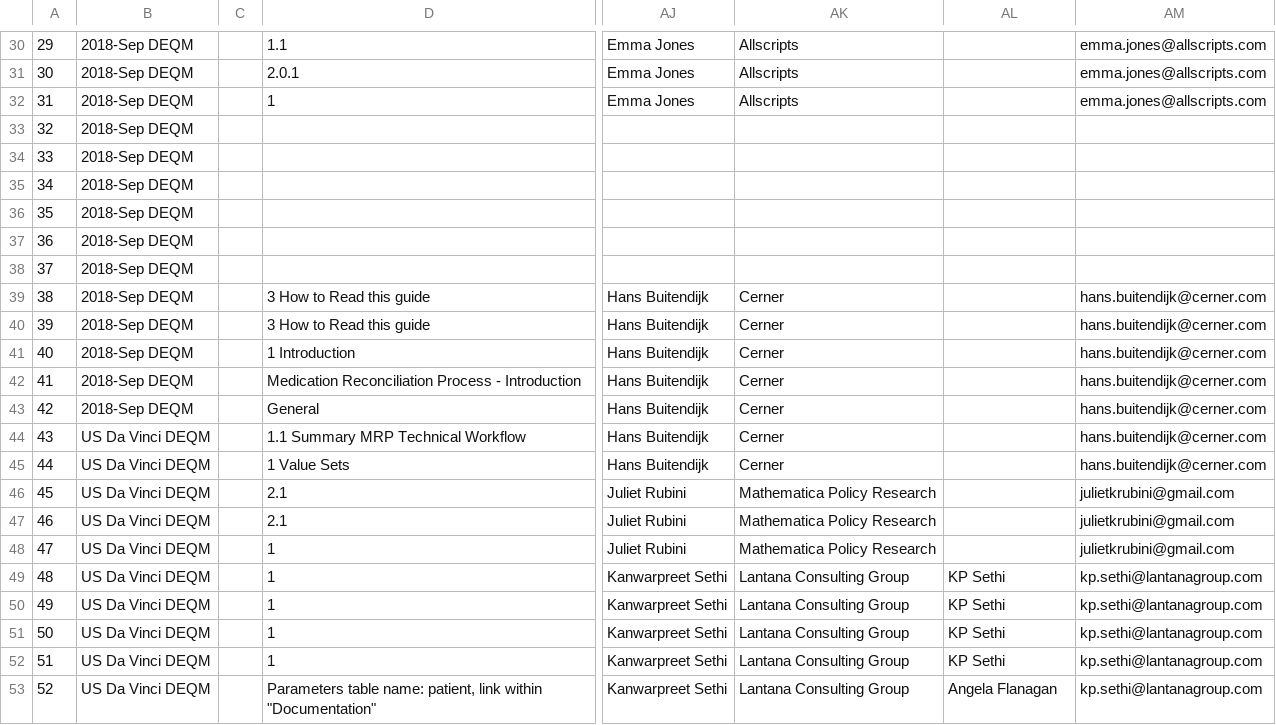
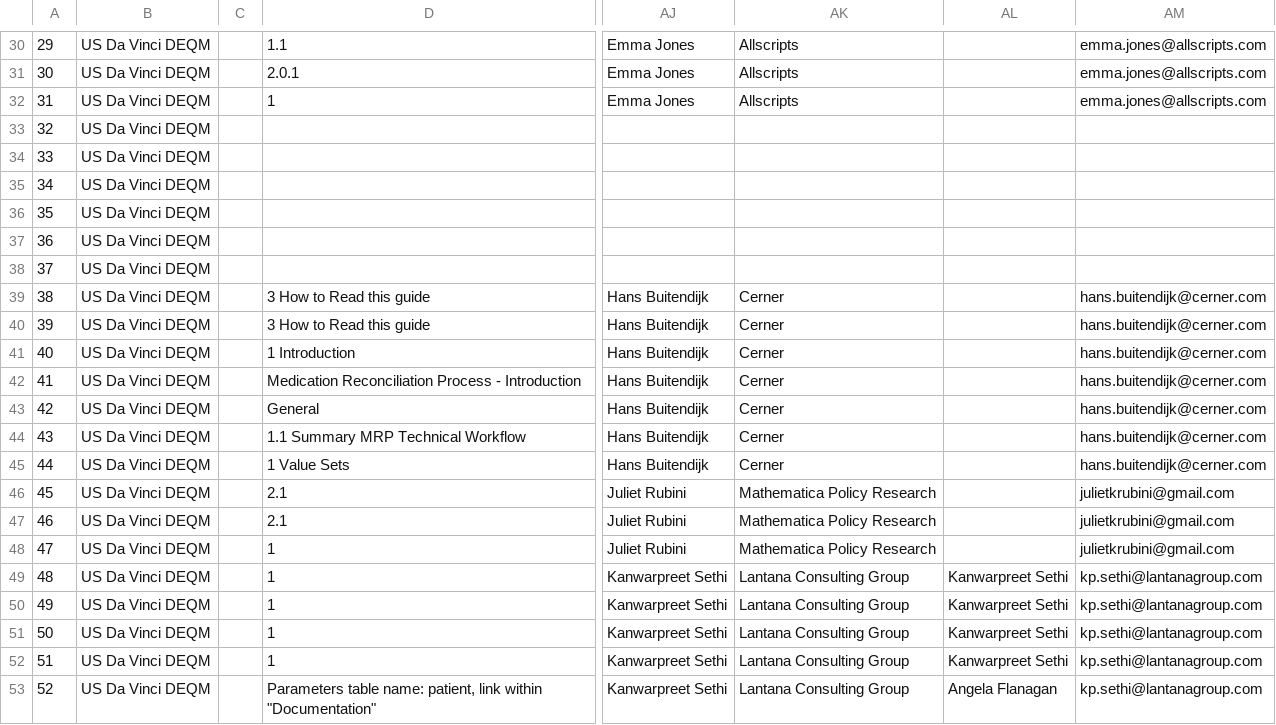
Before and after one commit to FHIR/documents, a CSV file: ballots/2018-09 R4/preload-csvs/ballotcomments_FHIR_IG_QMEXCHANGE_R1_D1_2018SEP_cleaned.csv, drawn as a sheet; only a part is shown, gaps mark what is left out; the diff covers the shown part only; the diff names each change by its address in the sheet, - before the commit and + after, or states it on an @@ line.

Commit message:
Updates to DEQM added VHD

```diff
--- a/ballots/2018-09 R4/preload-csvs/ballotcomments_FHIR_IG_QMEXCHANGE_R1_D1_2018SEP_cleaned.csv
+++ b/ballots/2018-09 R4/preload-csvs/ballotcomments_FHIR_IG_QMEXCHANGE_R1_D1_2018SEP_cleaned.csv
-B30:B43: 2018-Sep DEQM
+B30:B43: US Da Vinci DEQM
-AL49:AL52: KP Sethi
+AL49:AL52: Kanwarpreet Sethi
```
Also changed, not shown: 28 edited cells elsewhere in this file, 3 other files.
